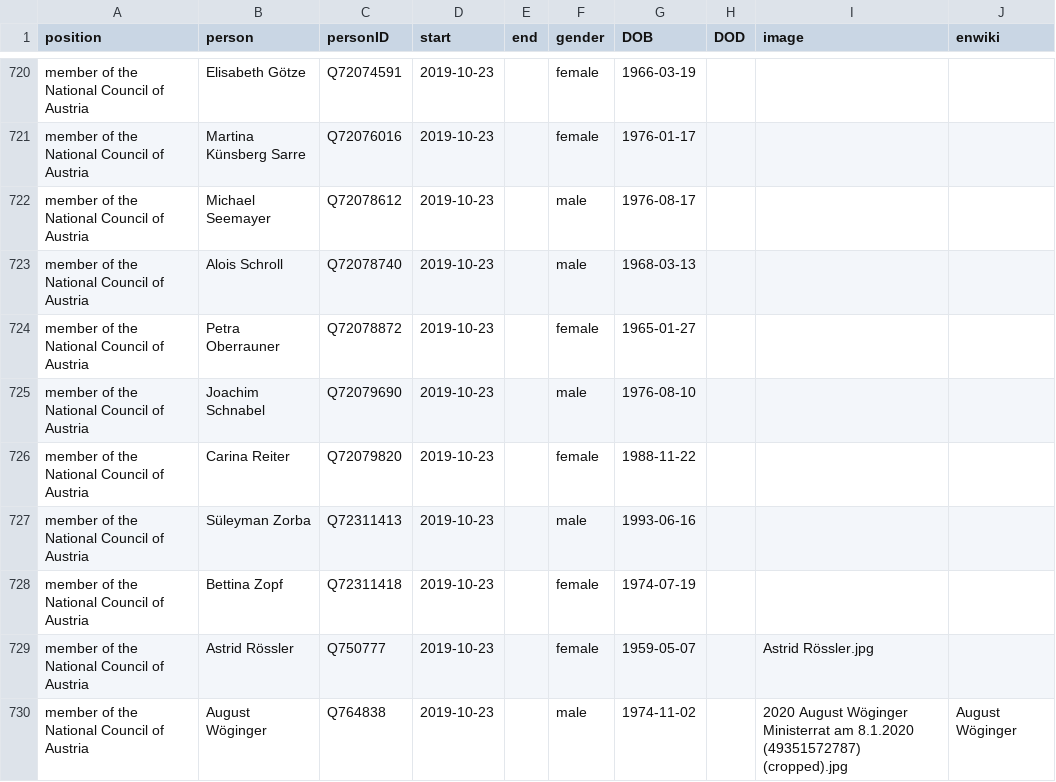
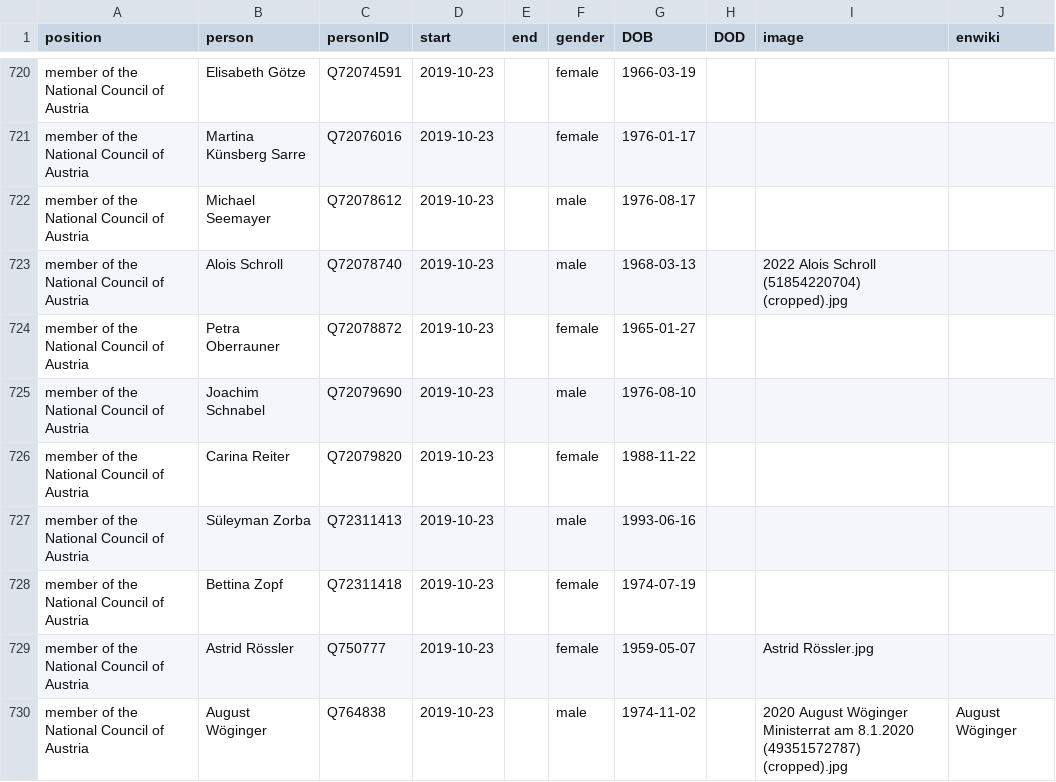
Before and after one commit to every-politician-scrapers/austria-cabinet, a CSV file: html/legislators.csv, drawn as a sheet; only a part is shown, gaps mark what is left out.

Commit message:
PCB update

```diff
--- a/html/legislators.csv
+++ b/html/legislators.csv
@@ -722,3 +722,3 @@ member of the National Council of Austria,Martina Künsberg Sarre,Q72076016,2019
 member of the National Council of Austria,Michael Seemayer,Q72078612,2019-10-23,,male,1976-08-17,,,
-member of the National Council of Austria,Alois Schroll,Q72078740,2019-10-23,,male,1968-03-13,,,
+member of the National Council of Austria,Alois Schroll,Q72078740,2019-10-23,,male,1968-03-13,,2022 Alois Schroll (51854220704) (cropped).jpg,
 member of the National Council of Austria,Petra Oberrauner,Q72078872,2019-10-23,,female,1965-01-27,,,
```
